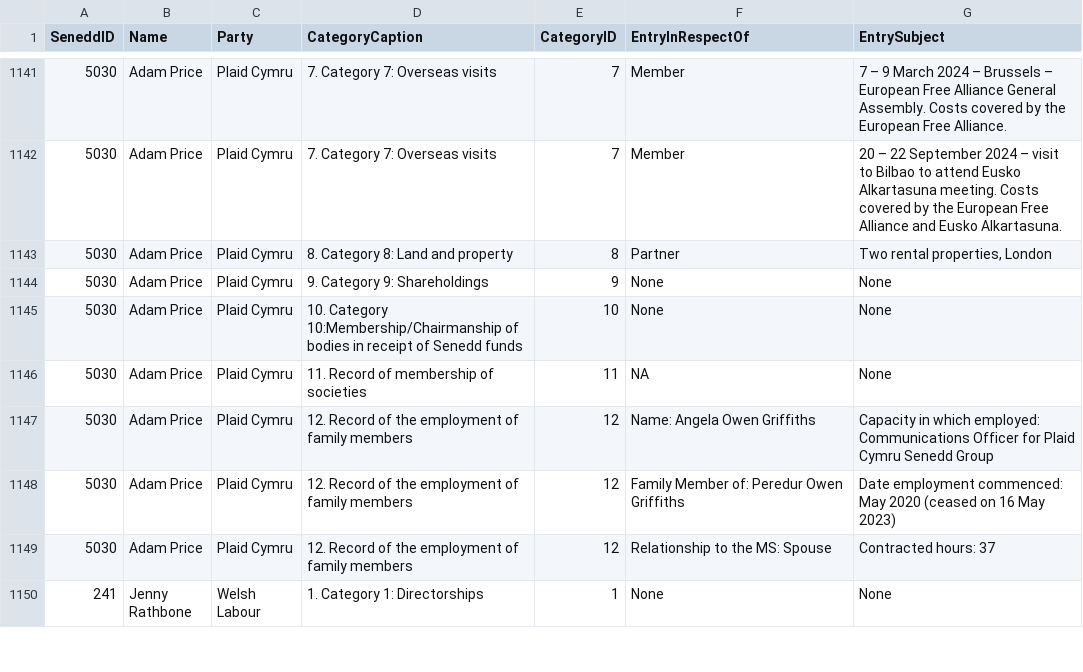
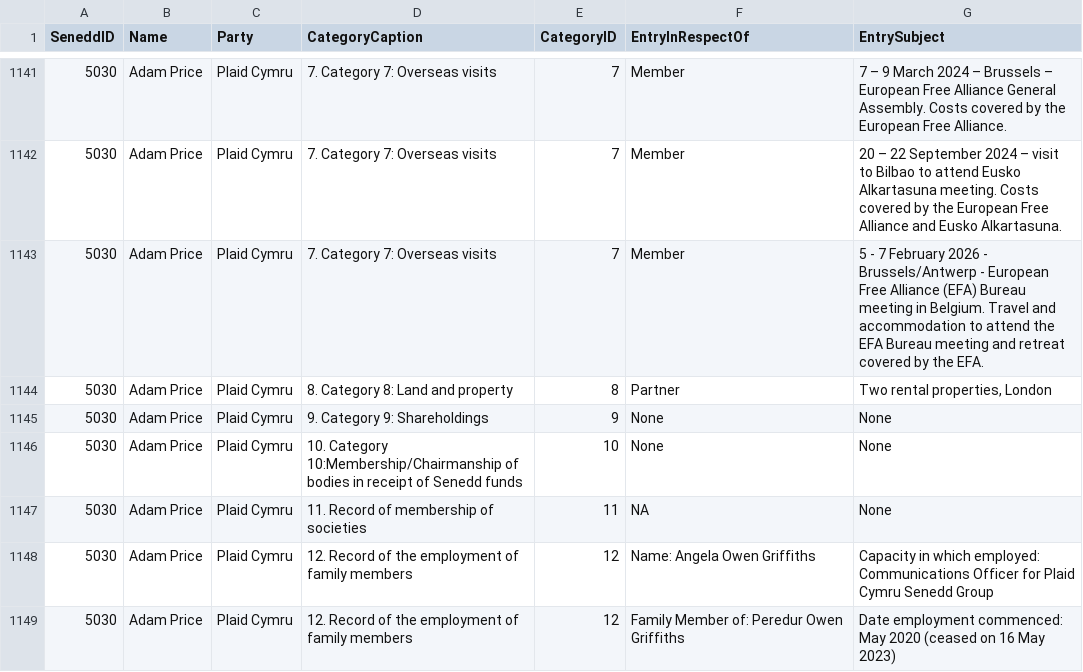
Before and after one commit to stupidpupil/senedd_scraper, a CSV file: interests.csv, drawn as a sheet; only a part is shown, gaps mark what is left out; the shorter side is filled out with more unchanged rows; the diff names each change by its address in the sheet, - before the commit and + after, or states it on an @@ line.

```diff
--- a/interests.csv
+++ b/interests.csv
+row 1143: 5030 | Adam Price | Plaid Cymru | 7. Category 7: Overseas visits | 7 | Member | 5 - 7 February 2026 - Brussels/Antwerp - European Free Alliance (EFA) Bureau meeting in Belgium. Travel and accommodation to attend the EFA Bureau meeting and retreat covered by the EFA.
```
Also changed, not shown: registers_by_senedd_id/5030.csv, 1 other file.
